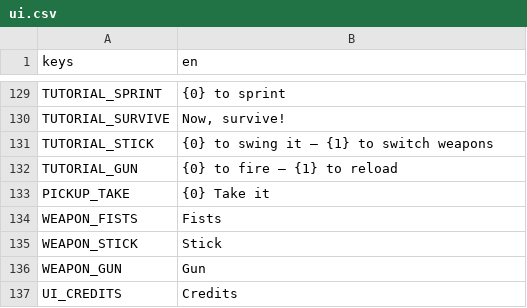
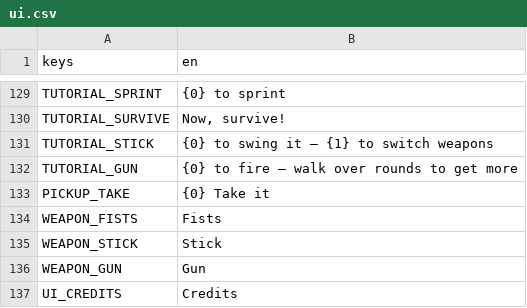
Before and after one commit to Garden-Fence-Games/fight-island, a CSV file: assets/locale/ui.csv, drawn as a sheet; only a part is shown, gaps mark what is left out.

Commit message:
fix(tutorial): the gun's line drops the reload that went away

```diff
--- a/assets/locale/ui.csv
+++ b/assets/locale/ui.csv
@@ -131,3 +131,3 @@ TUTORIAL_SURVIVE,"Now, survive!"
 TUTORIAL_STICK,{0} to swing it — {1} to switch weapons
-TUTORIAL_GUN,{0} to fire — {1} to reload
+TUTORIAL_GUN,{0} to fire — walk over rounds to get more
 PICKUP_TAKE,{0} Take it
```
Also changed, not shown: 3 other files.
